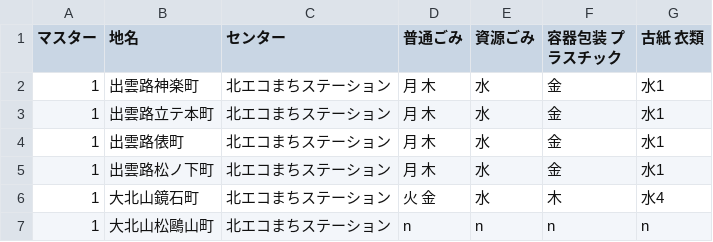
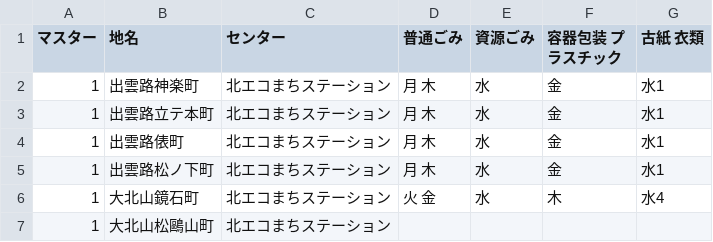
Before and after one commit to ofuku3f/5374osaka.github.com, a CSV file: data/area_days.csv, drawn as a sheet.

Commit message:
Update area_days.csv

```diff
--- a/data/area_days.csv
+++ b/data/area_days.csv
@@ -6,2 +6,2 @@
 1,大北山鏡石町,北エコまちステーション,火 金,水,木,水4
-1,大北山松鷗山町,北エコまちステーション,n,n,n,n
+1,大北山松鷗山町,北エコまちステーション,,,,
```
